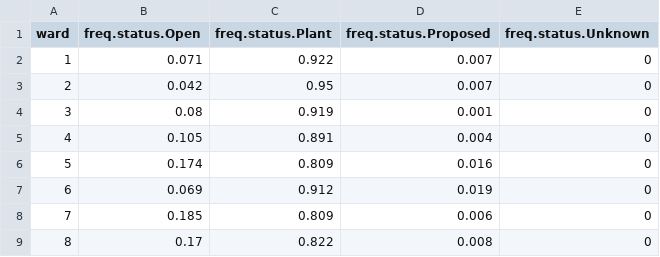
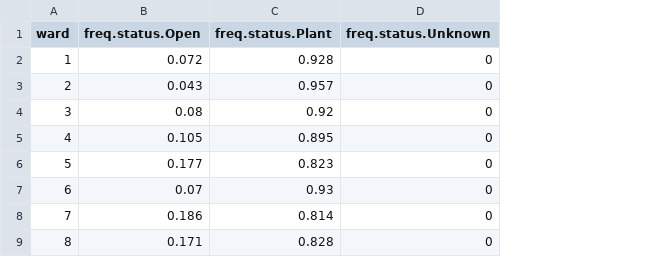
Before and after one commit to emanuelfeld/tree-map, a CSV file: data/status_ward.csv, drawn as a sheet; the diff names each change by its address in the sheet, - before the commit and + after, or states it on an @@ line.

Commit message:
Remove 'Proposed' boxes from current total

```diff
--- a/data/status_ward.csv
+++ b/data/status_ward.csv
-column D (freq.status.Proposed), rows 2-9: 0.007 | 0.007 | 0.001 | 0.004 | 0.016 | 0.019 | 0.006 | 0.008
-B2 (freq.status.Open): 0.071
+B2 (freq.status.Open): 0.072
-C2 (freq.status.Plant): 0.922
+C2 (freq.status.Plant): 0.928
-B3 (freq.status.Open): 0.042
+B3 (freq.status.Open): 0.043
-C3 (freq.status.Plant): 0.95
+C3 (freq.status.Plant): 0.957
-C4 (freq.status.Plant): 0.919
+C4 (freq.status.Plant): 0.92
-C5 (freq.status.Plant): 0.891
+C5 (freq.status.Plant): 0.895
-B6 (freq.status.Open): 0.174
+B6 (freq.status.Open): 0.177
-C6 (freq.status.Plant): 0.809
+C6 (freq.status.Plant): 0.823
-B7 (freq.status.Open): 0.069
+B7 (freq.status.Open): 0.07
-C7 (freq.status.Plant): 0.912
+C7 (freq.status.Plant): 0.93
-B8 (freq.status.Open): 0.185
+B8 (freq.status.Open): 0.186
-C8 (freq.status.Plant): 0.809
+C8 (freq.status.Plant): 0.814
-B9 (freq.status.Open): 0.17
+B9 (freq.status.Open): 0.171
-C9 (freq.status.Plant): 0.822
+C9 (freq.status.Plant): 0.828
```
Also changed, not shown: 4 other files.
